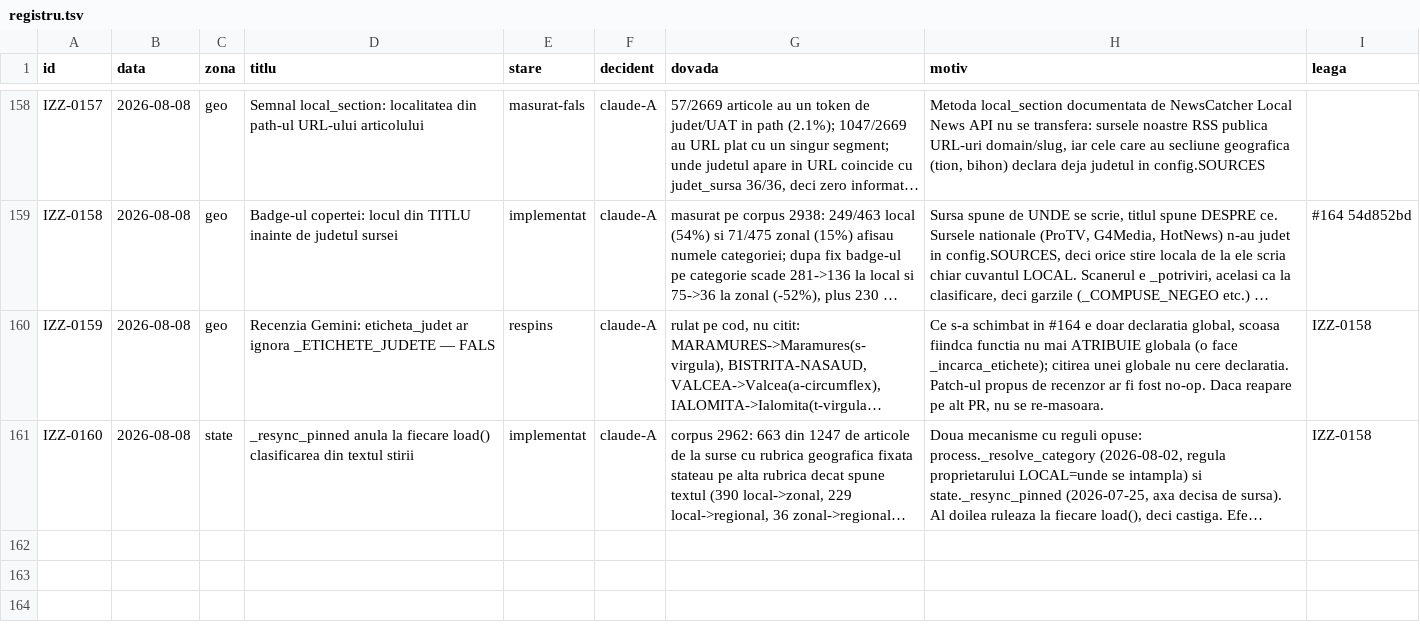
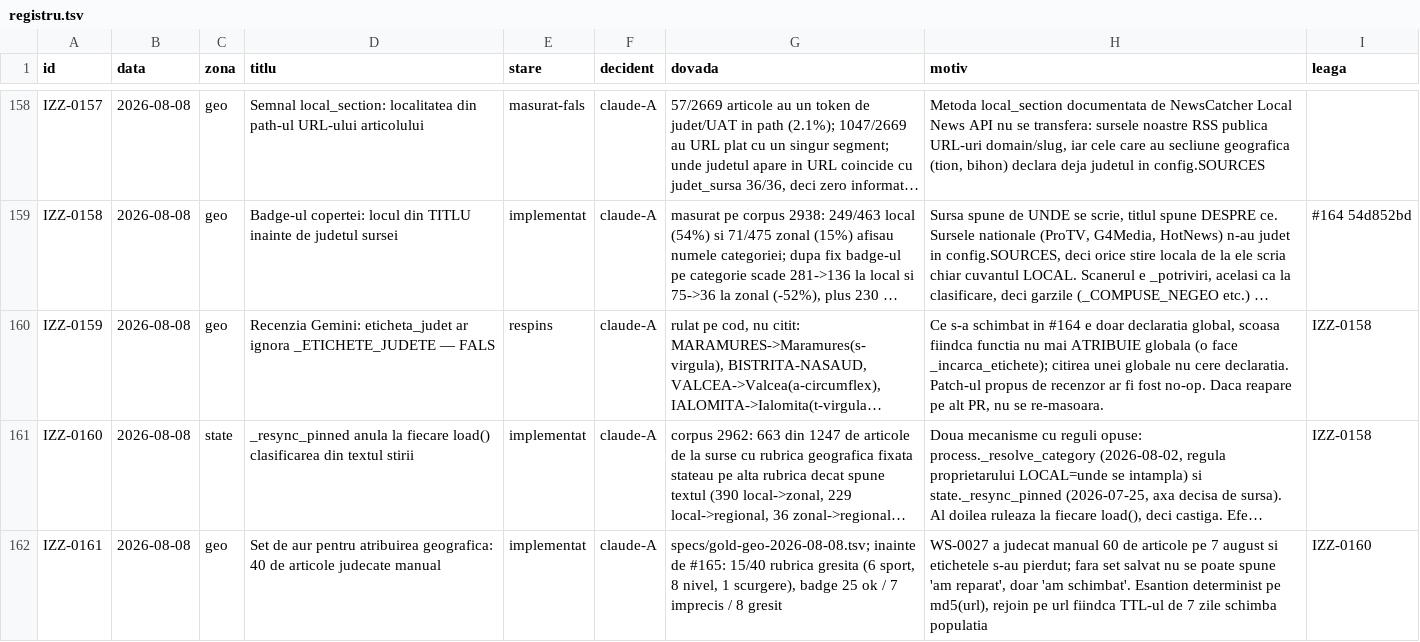
Before and after one commit to Ramanul/izz-ro, a TSV file: specs/registru.tsv, drawn as a sheet; only a part is shown, gaps mark what is left out; long unchanged cells end in …; the diff names each change by its address in the sheet, - before the commit and + after, or states it on an @@ line.

Commit message:
docs(specs): set de aur pentru atribuirea geografica — 40 de articole judecate manual

```diff
--- a/specs/registru.tsv
+++ b/specs/registru.tsv
+row 162: IZZ-0161 | 2026-08-08 | geo | Set de aur pentru atribuirea geografica: 40 de articole judecate manual | implementat | claude-A | specs/gold-geo-2026-08-08.tsv; inainte de #165: 15/40 rubrica gresita (6 sport, 8 nivel, 1 scurgere), badge 25 ok / 7 imprecis / 8 gresit | WS-0027 a judecat manual 60 de articole pe 7 august si etichetele s-au pierdut; fara set salvat nu se poate spune 'am reparat', doar 'am schimbat'. Esantion determinist pe md5(url), rejoin pe url fiindca TTL-ul de 7 zile schimba populatia | IZZ-0160
```
Also changed, not shown: 2 other files.
